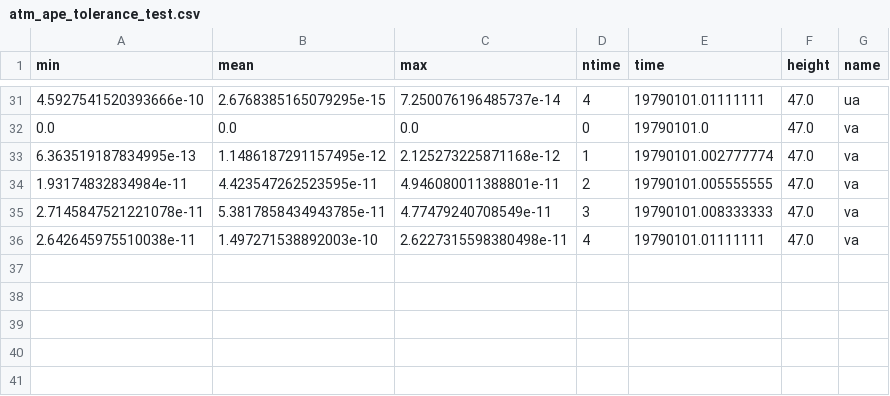
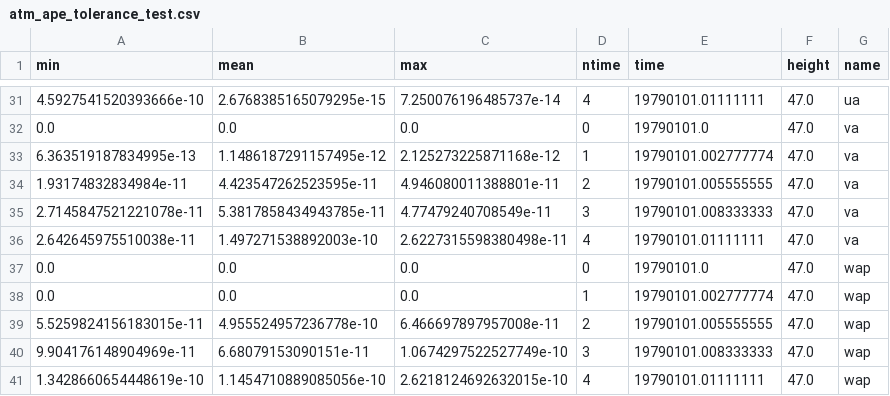
Before and after one commit to remodietlicher/icon-test-references, a CSV file: pgi/tolerance/atm_ape_tolerance_test.csv, drawn as a sheet; only a part is shown, gaps mark what is left out.

```diff
--- a/pgi/tolerance/atm_ape_tolerance_test.csv
+++ b/pgi/tolerance/atm_ape_tolerance_test.csv
@@ -36 +36,6 @@ min,mean,max,ntime,time,height,name
 2.642645975510038e-11,1.497271538892003e-10,2.6227315598380498e-11,4,19790101.01111111,47.0,va
+0.0,0.0,0.0,0,19790101.0,47.0,wap
+0.0,0.0,0.0,1,19790101.002777774,47.0,wap
+5.5259824156183015e-11,4.955524957236778e-10,6.466697897957008e-11,2,19790101.005555555,47.0,wap
+9.904176148904969e-11,6.68079153090151e-11,1.0674297522527749e-10,3,19790101.008333333,47.0,wap
+1.3428660654448619e-10,1.1454710889085056e-10,2.6218124692632015e-10,4,19790101.01111111,47.0,wap
```
Also changed, not shown: cce/tolerance/atm_ape_tolerance_test.csv, gcc/tolerance/atm_ape_tolerance_test.csv, 3 other files.
